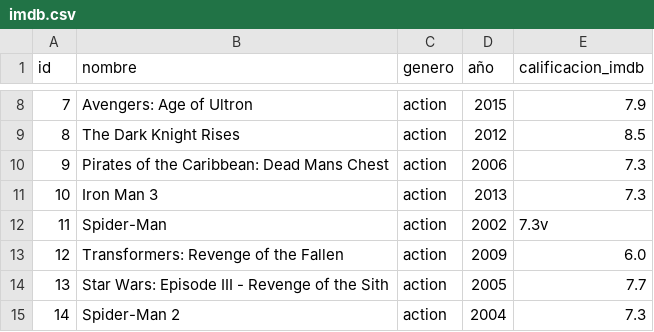
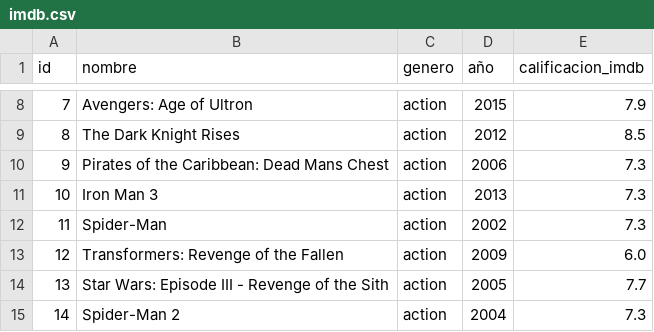
Before and after one commit to josegarcia19809/Data-Analysis-with-Pandas-and-Python, a CSV file: datax/imdb.csv, drawn as a sheet; only a part is shown, gaps mark what is left out.

```diff
--- a/datax/imdb.csv
+++ b/datax/imdb.csv
@@ -11,3 +11,3 @@ id,nombre,genero,año,calificacion_imdb
 10,Iron Man 3,action,2013,7.3
-11,Spider-Man,action,2002,7.3v
+11,Spider-Man,action,2002,7.3
 12,Transformers: Revenge of the Fallen,action,2009,6.0
```
Also changed, not shown: 1 other file.
